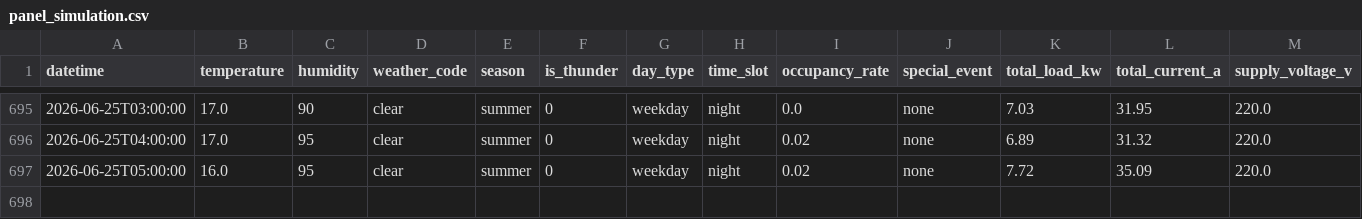
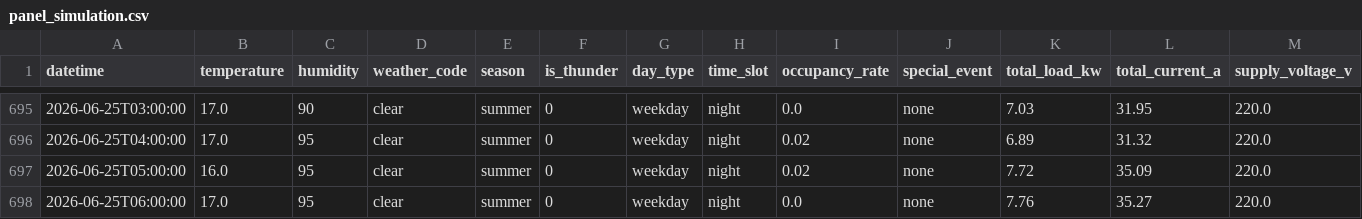
Before and after one commit to wnstjq813-web/smart-panel-data, a CSV file: data/panel_simulation.csv, drawn as a sheet; only a part is shown, gaps mark what is left out; rows hold the shown columns only; the diff names each change by its address in the sheet, - before the commit and + after, or states it on an @@ line.

Commit message:
[모니터] 2026-06-25 06:52 (1행 추가)

```diff
--- a/data/panel_simulation.csv
+++ b/data/panel_simulation.csv
+row 698: 2026-06-25T06:00:00 | 17.0 | 95 | clear | summer | 0 | weekday | night | 0.0 | none | 7.76 | 35.27 | 220.0
```
